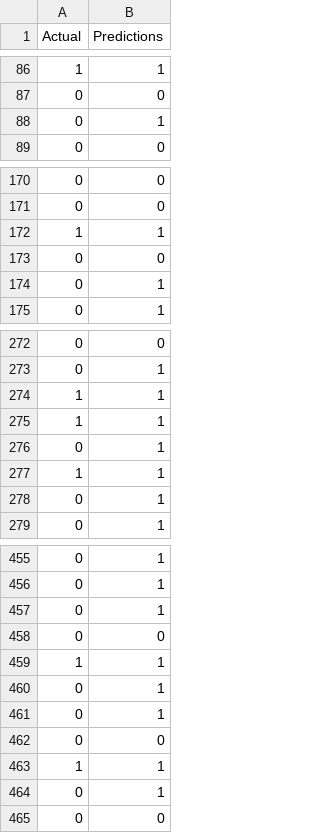
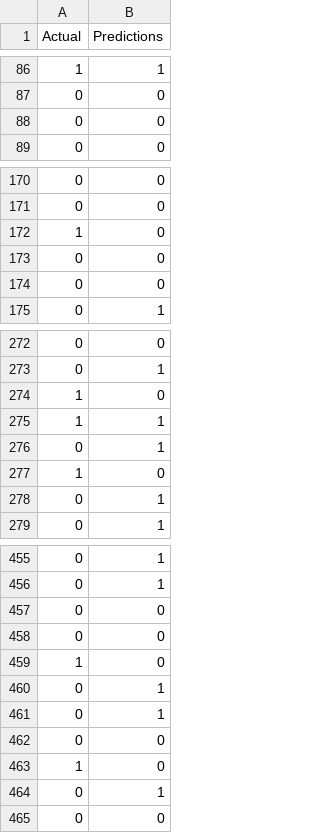
Before and after one commit to canwe/icebergs, a CSV file: output_cnn.csv, drawn as a sheet; only a part is shown, gaps mark what is left out; the diff covers the shown part only.

```diff
--- a/output_cnn.csv
+++ b/output_cnn.csv
@@ -87,3 +87,3 @@ Actual,Predictions
 0,0
-0,1
+0,0
 0,0
@@ -171,5 +171,5 @@ Actual,Predictions
 0,0
-1,1
+1,0
 0,0
-0,1
+0,0
 0,1
@@ -273,6 +273,6 @@ Actual,Predictions
 0,1
-1,1
+1,0
 1,1
 0,1
-1,1
+1,0
 0,1
@@ -456,5 +456,5 @@ Actual,Predictions
 0,1
-0,1
 0,0
-1,1
+0,0
+1,0
 0,1
@@ -462,3 +462,3 @@ Actual,Predictions
 0,0
-1,1
+1,0
 0,1
```
Also changed, not shown: 7 added rows and 7 removed rows elsewhere in this file, 7 other files.
